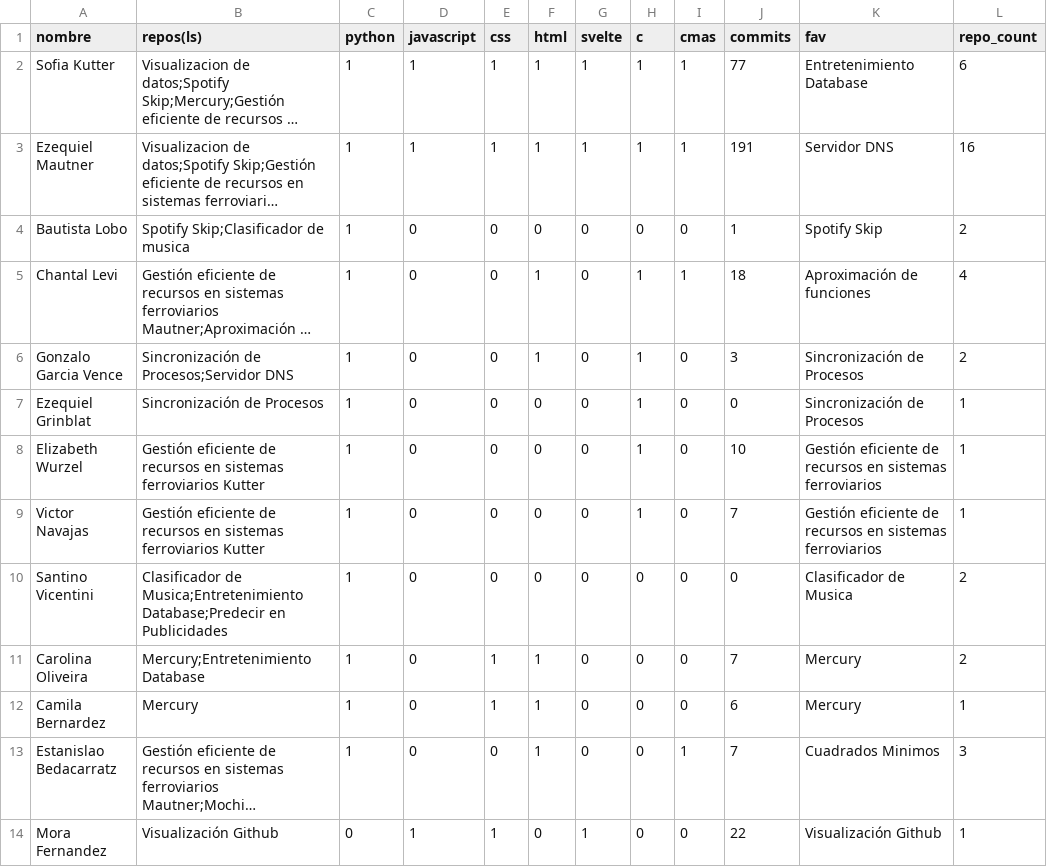
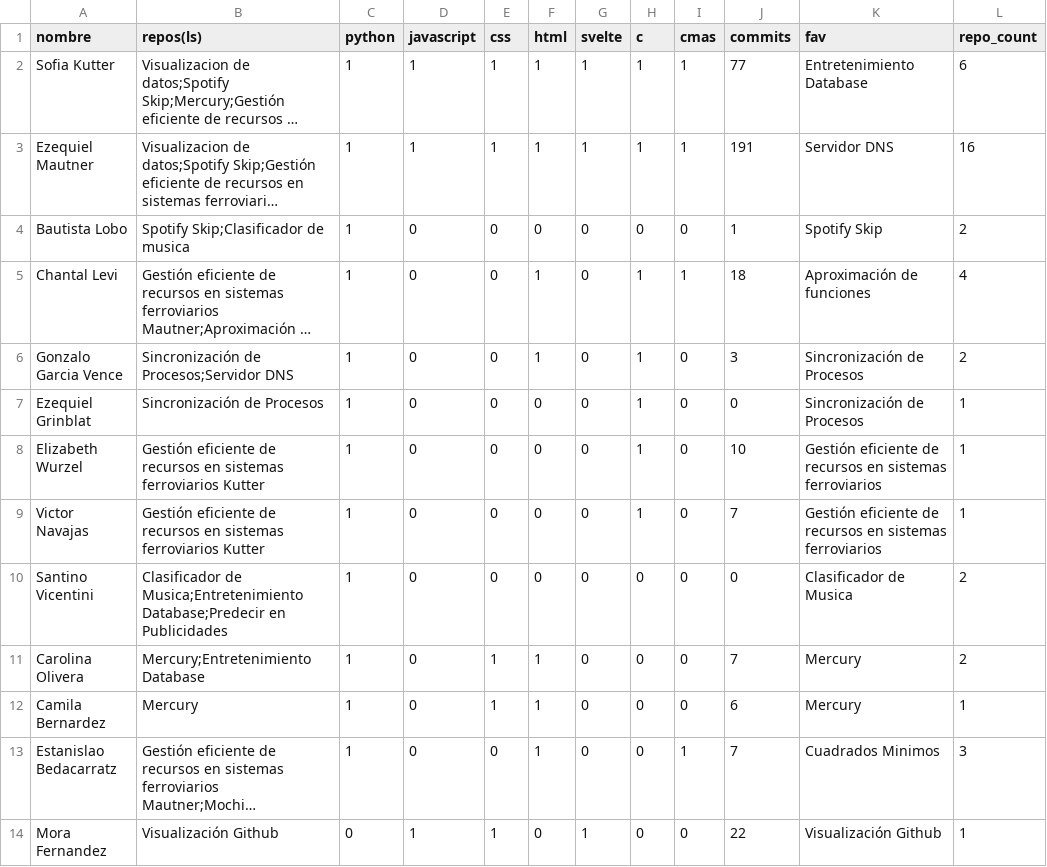
Before and after one commit to Sofiik1/VisualizacionGitHub, a CSV file: public/Contribudores.csv, drawn as a sheet; long unchanged cells end in ….

```diff
--- a/public/Contribudores.csv
+++ b/public/Contribudores.csv
@@ -10,3 +10,3 @@ Victor Navajas,Gestión eficiente de recursos en sistemas ferroviarios Kutter,1,
 Santino Vicentini,Clasificador de Musica;Entretenimiento Database;Predecir en Publicidades,1,0,0,0,0,0,0,0,Clasificador de Musica,2
-Carolina Oliveira,Mercury;Entretenimiento Database,1,0,1,1,0,0,0,7,Mercury,2
+Carolina Olivera,Mercury;Entretenimiento Database,1,0,1,1,0,0,0,7,Mercury,2
 Camila Bernardez,Mercury,1,0,1,1,0,0,0,6,Mercury,1
```
Also changed, not shown: public/colaboradores.csv, public/datos.csv, 2 other files.
